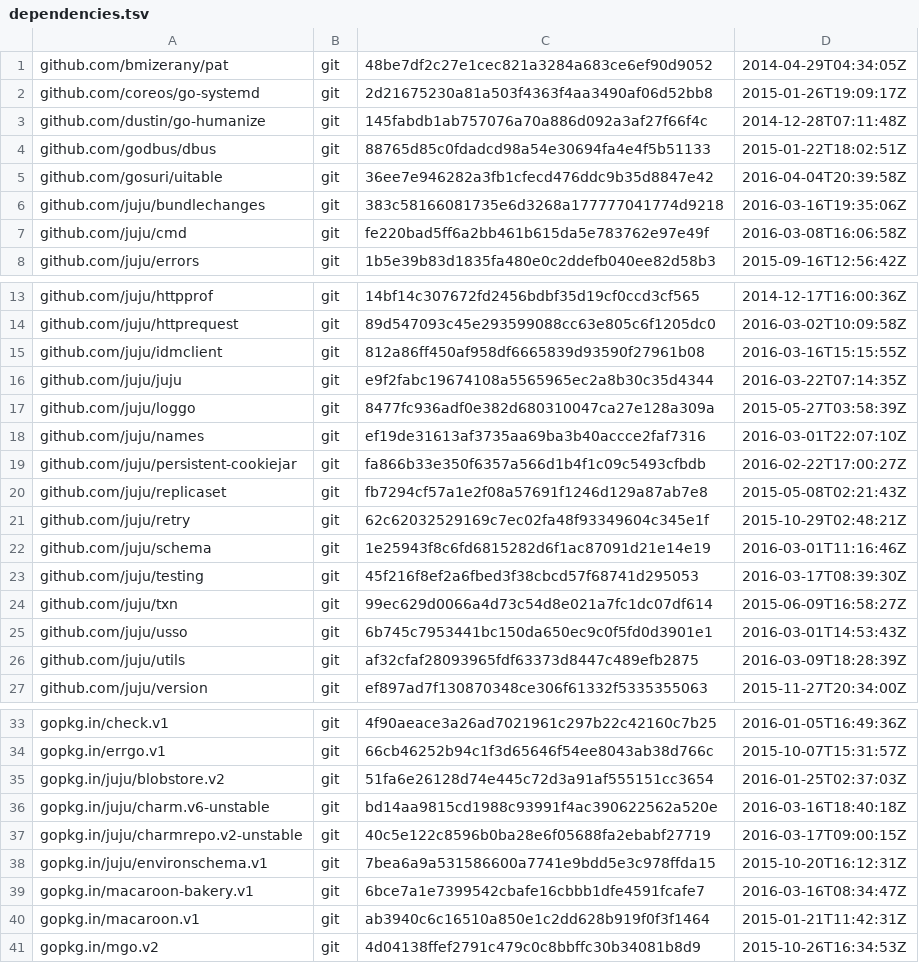
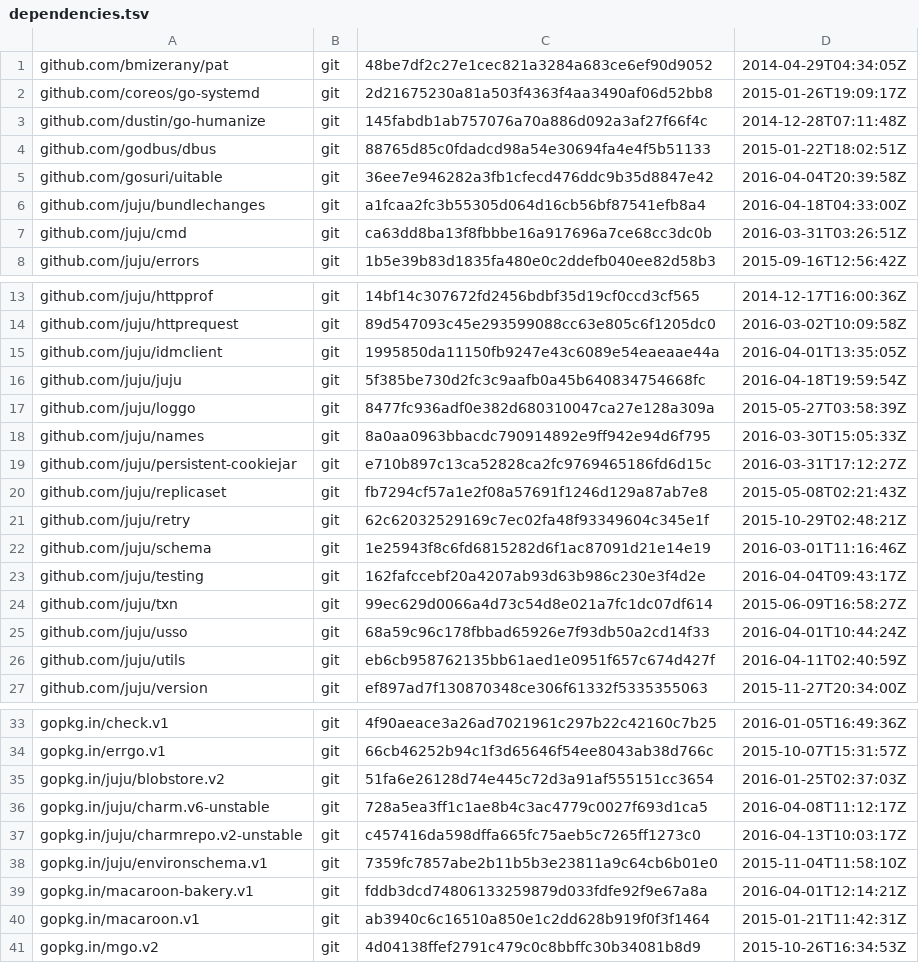
Before and after one commit to juju/romulus, a TSV file: dependencies.tsv, drawn as a sheet; only a part is shown, gaps mark what is left out.

Commit message:
Update juju deps to latest.

```diff
--- a/dependencies.tsv
+++ b/dependencies.tsv
@@ -5,4 +5,4 @@ github.com/godbus/dbus	git	88765d85c0fdadcd98a54e30694fa4e4f5b51133	2015-01-22T1
 github.com/gosuri/uitable	git	36ee7e946282a3fb1cfecd476ddc9b35d8847e42	2016-04-04T20:39:58Z
-github.com/juju/bundlechanges	git	383c58166081735e6d3268a177777041774d9218	2016-03-16T19:35:06Z
-github.com/juju/cmd	git	fe220bad5ff6a2bb461b615da5e783762e97e49f	2016-03-08T16:06:58Z
+github.com/juju/bundlechanges	git	a1fcaa2fc3b55305d064d16cb56bf87541efb8a4	2016-04-18T04:33:00Z
+github.com/juju/cmd	git	ca63dd8ba13f8fbbbe16a917696a7ce68cc3dc0b	2016-03-31T03:26:51Z
 github.com/juju/errors	git	1b5e39b83d1835fa480e0c2ddefb040ee82d58b3	2015-09-16T12:56:42Z
@@ -14,7 +14,7 @@ github.com/juju/httpprof	git	14bf14c307672fd2456bdbf35d19cf0ccd3cf565	2014-12-17
 github.com/juju/httprequest	git	89d547093c45e293599088cc63e805c6f1205dc0	2016-03-02T10:09:58Z
-github.com/juju/idmclient	git	812a86ff450af958df6665839d93590f27961b08	2016-03-16T15:15:55Z
-github.com/juju/juju	git	e9f2fabc19674108a5565965ec2a8b30c35d4344	2016-03-22T07:14:35Z
+github.com/juju/idmclient	git	1995850da11150fb9247e43c6089e54eaeaae44a	2016-04-01T13:35:05Z
+github.com/juju/juju	git	5f385be730d2fc3c9aafb0a45b640834754668fc	2016-04-18T19:59:54Z
 github.com/juju/loggo	git	8477fc936adf0e382d680310047ca27e128a309a	2015-05-27T03:58:39Z
-github.com/juju/names	git	ef19de31613af3735aa69ba3b40accce2faf7316	2016-03-01T22:07:10Z
-github.com/juju/persistent-cookiejar	git	fa866b33e350f6357a566d1b4f1c09c5493cfbdb	2016-02-22T17:00:27Z
+github.com/juju/names	git	8a0aa0963bbacdc790914892e9ff942e94d6f795	2016-03-30T15:05:33Z
+github.com/juju/persistent-cookiejar	git	e710b897c13ca52828ca2fc9769465186fd6d15c	2016-03-31T17:12:27Z
 github.com/juju/replicaset	git	fb7294cf57a1e2f08a57691f1246d129a87ab7e8	2015-05-08T02:21:43Z
@@ -22,6 +22,6 @@ github.com/juju/retry	git	62c62032529169c7ec02fa48f93349604c345e1f	2015-10-29T02
 github.com/juju/schema	git	1e25943f8c6fd6815282d6f1ac87091d21e14e19	2016-03-01T11:16:46Z
-github.com/juju/testing	git	45f216f8ef2a6fbed3f38cbcd57f68741d295053	2016-03-17T08:39:30Z
+github.com/juju/testing	git	162fafccebf20a4207ab93d63b986c230e3f4d2e	2016-04-04T09:43:17Z
 github.com/juju/txn	git	99ec629d0066a4d73c54d8e021a7fc1dc07df614	2015-06-09T16:58:27Z
-github.com/juju/usso	git	6b745c7953441bc150da650ec9c0f5fd0d3901e1	2016-03-01T14:53:43Z
-github.com/juju/utils	git	af32cfaf28093965fdf63373d8447c489efb2875	2016-03-09T18:28:39Z
+github.com/juju/usso	git	68a59c96c178fbbad65926e7f93db50a2cd14f33	2016-04-01T10:44:24Z
+github.com/juju/utils	git	eb6cb958762135bb61aed1e0951f657c674d427f	2016-04-11T02:40:59Z
 github.com/juju/version	git	ef897ad7f130870348ce306f61332f5335355063	2015-11-27T20:34:00Z
@@ -35,6 +35,6 @@ gopkg.in/errgo.v1	git	66cb46252b94c1f3d65646f54ee8043ab38d766c	2015-10-07T15:31:
 gopkg.in/juju/blobstore.v2	git	51fa6e26128d74e445c72d3a91af555151cc3654	2016-01-25T02:37:03Z
-gopkg.in/juju/charm.v6-unstable	git	bd14aa9815cd1988c93991f4ac390622562a520e	2016-03-16T18:40:18Z
-gopkg.in/juju/charmrepo.v2-unstable	git	40c5e122c8596b0ba28e6f05688fa2ebabf27719	2016-03-17T09:00:15Z
-gopkg.in/juju/environschema.v1	git	7bea6a9a531586600a7741e9bdd5e3c978ffda15	2015-10-20T16:12:31Z
-gopkg.in/macaroon-bakery.v1	git	6bce7a1e7399542cbafe16cbbb1dfe4591fcafe7	2016-03-16T08:34:47Z
+gopkg.in/juju/charm.v6-unstable	git	728a5ea3ff1c1ae8b4c3ac4779c0027f693d1ca5	2016-04-08T11:12:17Z
+gopkg.in/juju/charmrepo.v2-unstable	git	c457416da598dffa665fc75aeb5c7265ff1273c0	2016-04-13T10:03:17Z
+gopkg.in/juju/environschema.v1	git	7359fc7857abe2b11b5b3e23811a9c64cb6b01e0	2015-11-04T11:58:10Z
+gopkg.in/macaroon-bakery.v1	git	fddb3dcd74806133259879d033fdfe92f9e67a8a	2016-04-01T12:14:21Z
 gopkg.in/macaroon.v1	git	ab3940c6c16510a850e1c2dd628b919f0f3f1464	2015-01-21T11:42:31Z
```
